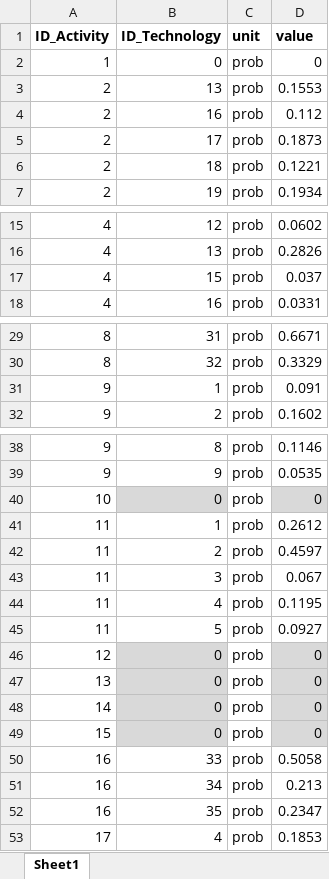
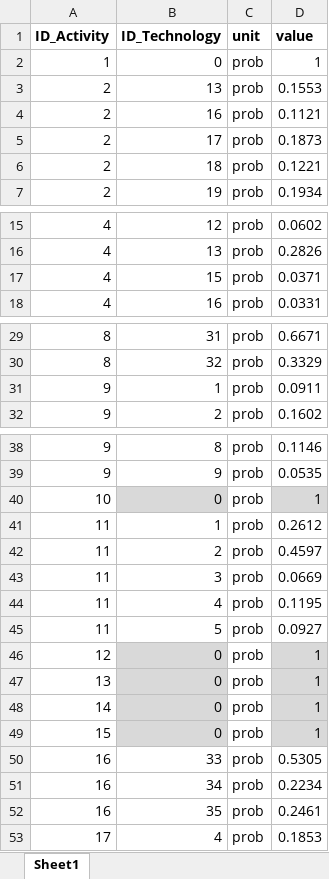
Before and after one commit to H2020-newTRENDs/FLEX, an Excel workbook: data/input_behavior/BehaviorScenario_TechnologyTriggerProbability.xlsx, sheet Sheet1, drawn as a sheet; only a part is shown, gaps mark what is left out; values as stored, in another font and other column widths than the file's, no borders; the diff names each change by its address in the sheet, - before the commit and + after, or states it on an @@ line.

Commit message:
developing behavior model

```diff
--- a/data/input_behavior/BehaviorScenario_TechnologyTriggerProbability.xlsx (sheet Sheet1)
+++ b/data/input_behavior/BehaviorScenario_TechnologyTriggerProbability.xlsx (sheet Sheet1)
-D2 (value): 0
+D2 (value): 1
-D4 (value): 0.112
+D4 (value): 0.1121
-D17 (value): 0.037
+D17 (value): 0.0371
-D31 (value): 0.091
+D31 (value): 0.0911
-D40 (value): 0
+D40 (value): 1
-D43 (value): 0.067
+D43 (value): 0.0669
-D46:D49 (value): 0
+D46:D49 (value): 1
-D50 (value): 0.5058
+D50 (value): 0.5305
-D51 (value): 0.213
+D51 (value): 0.2234
-D52 (value): 0.2347
+D52 (value): 0.2461
```
Also changed, not shown: data/input_behavior/BehaviorScenario.xlsx, data/input_behavior/BehaviorScenario_TechnologyPowerActive.xlsx, 14 other files.
